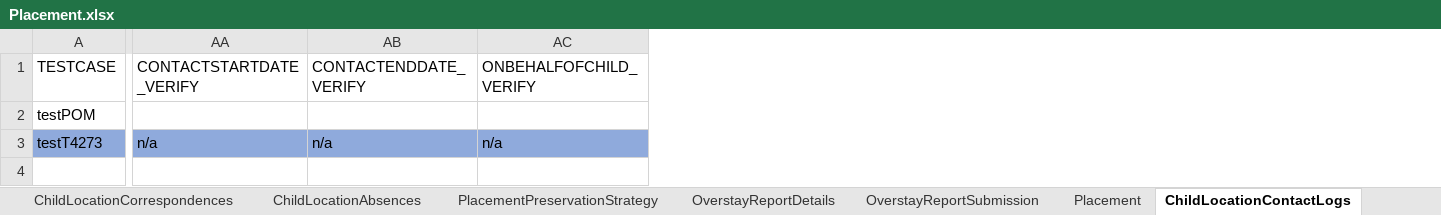
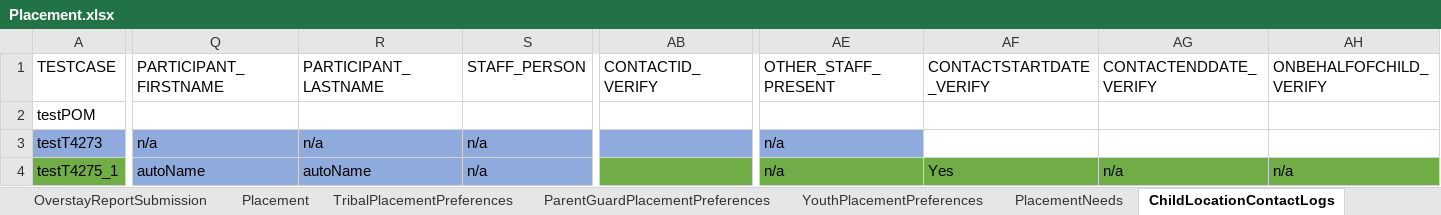
Before and after one commit to Yaswanthkumar-Naidu/TestDataExcel, an Excel workbook: Placement.xlsx, sheet ChildLocationContactLogs, drawn as a sheet; only a part is shown, gaps mark what is left out; values as stored, in another font and other column widths than the file's, no borders; addresses are those after the commit; rows hold the shown columns only; the diff covers the shown part only; the diff names each change by its address in the sheet, - before the commit and + after, or states it on an @@ line.

```diff
--- a/Placement.xlsx (sheet ChildLocationContactLogs)
+++ b/Placement.xlsx (sheet ChildLocationContactLogs)
+sheet tab: TribalPlacementPreferences
+sheet tab: ParentGuardPlacementPreferences
+sheet tab: YouthPlacementPreferences
+sheet tab: PlacementNeeds
+column Q (PARTICIPANT_FIRSTNAME), row 3: n/a
+column R (PARTICIPANT_LASTNAME), row 3: n/a
+column S (STAFF_PERSON), row 3: n/a
+column AB (CONTACTID_VERIFY), empty
+column AE (OTHER_STAFF_PRESENT), row 3: n/a
-AF3 (CONTACTSTARTDATE_VERIFY): n/a
+AF3 (CONTACTSTARTDATE_VERIFY): (empty)
-AF3:AH3 fill: #8FAADC
+AF3:AH3 fill: none
-AG3 (CONTACTENDDATE_VERIFY): n/a
+AG3 (CONTACTENDDATE_VERIFY): (empty)
-AH3 (ONBEHALFOFCHILD_VERIFY): n/a
+AH3 (ONBEHALFOFCHILD_VERIFY): (empty)
+row 4: testT4275_1 | autoName | autoName | n/a |  | n/a | Yes | n/a | n/a
```
Also changed, not shown: 16 edited cells and cell formats elsewhere in this sheet, sheet ProviderSearch, sheet ChildLocations, sheet Removal, sheet ProviderOptions, sheet CommunicationsAndTransactions, sheet RecordAlertsAndTasks, 10 more sheets.
